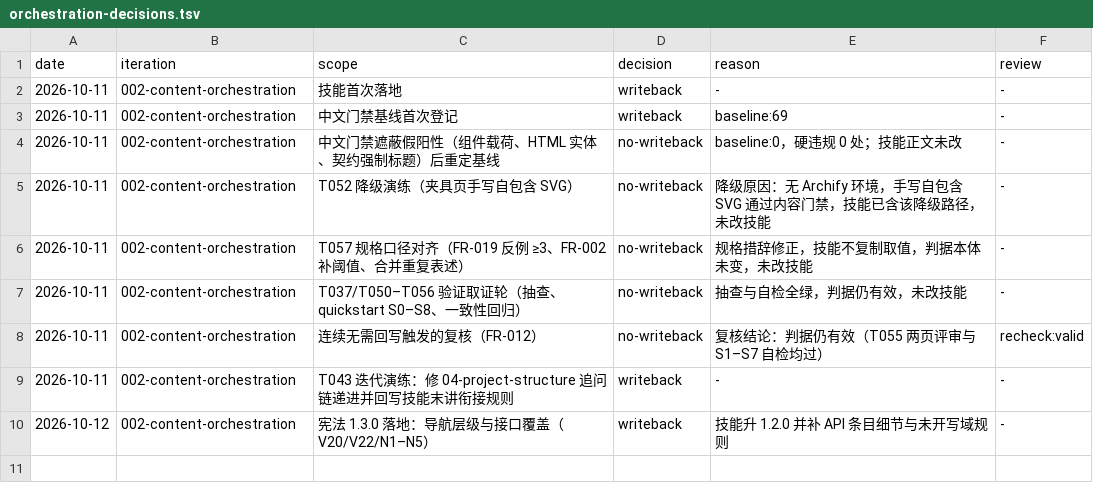
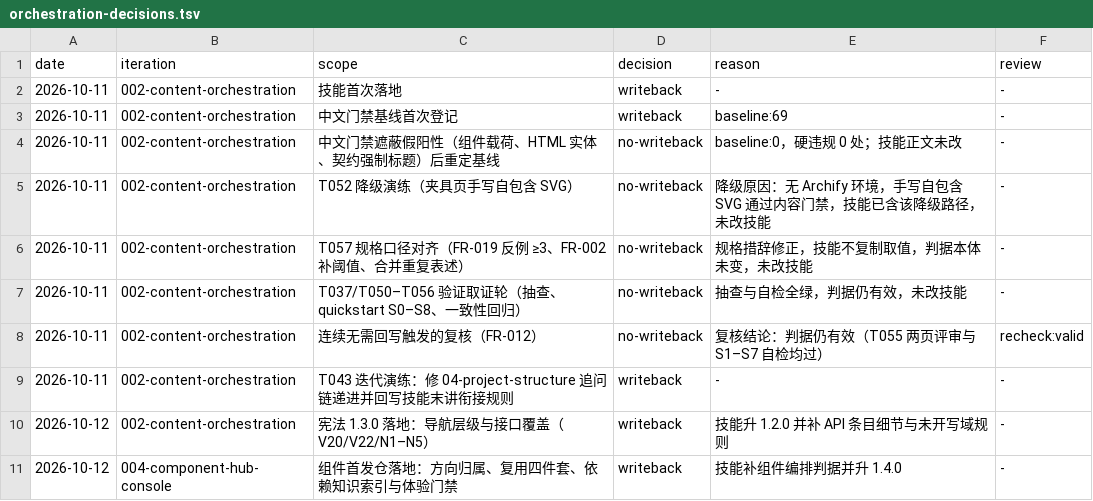
Before and after one commit to Lizi-blue/docs1, a TSV file: ledger/orchestration-decisions.tsv, drawn as a sheet; the diff names each change by its address in the sheet, - before the commit and + after, or states it on an @@ line.

Commit message:
feat(004): 组件首发仓落地 —— 方向归属、复用四件套、知识索引与体验门禁
- 宪法 1.5.0 原则 XI：组件先在本仓成型、按方向归属、复用四件套、依赖索引、样式作用域
- 元数据与引擎：page-frontmatter schema 增 direction/knowledge_index/reuse_manifest/cross_link；
  PageNode 暴露同名字段；check-content 白名单同步（修 V3 误报）
- 组件契约与门禁：check-component（C1–C7）与 check-experience（X1–X7）进 CI；
  selftest 增 G11–G17（18 例全过）；Dockerfile 增两条门禁
- 主题：新增 tokens.css 全令牌层；custom.css 全量令牌化（原始色值 0、令牌引用 152 处）；
  KnowledgeIndex.vue 渲染知识依赖；EntryIndex 组件视图按方向分组并支持方向/知识域筛选
- 模板与文档：templates/component 骨架 + new-content 生成新字段；AGENTS/README 门禁清单十一条；
  001/002 契约各加组件条款指针

```diff
--- a/ledger/orchestration-decisions.tsv
+++ b/ledger/orchestration-decisions.tsv
+row 11: 2026-10-12 | 004-component-hub-console | 组件首发仓落地：方向归属、复用四件套、依赖知识索引与体验门禁 | writeback | 技能补组件编排判据并升 1.4.0 | -
```
Also changed, not shown: 35 other files.
